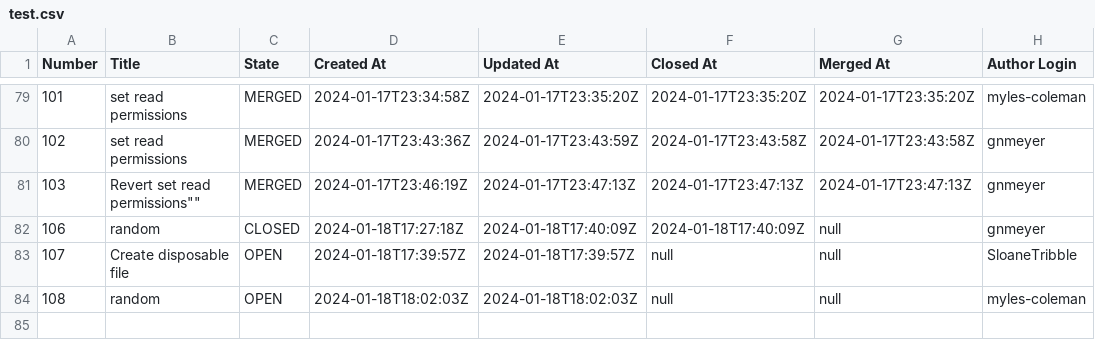
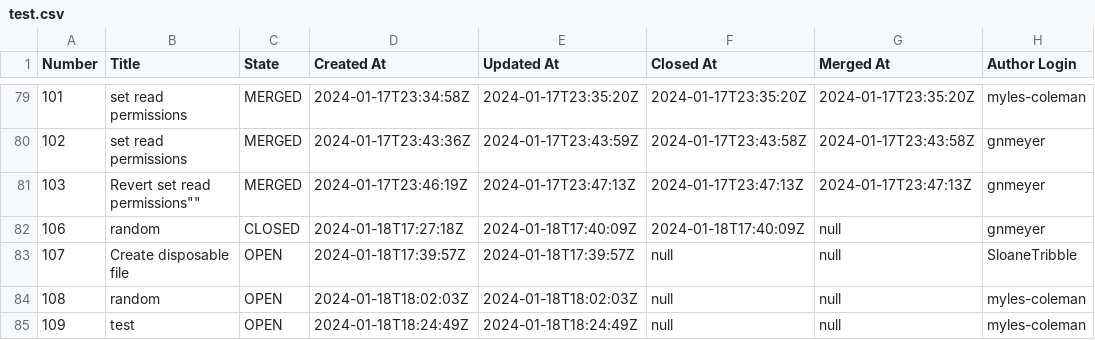
Before and after one commit to engaging-finches/demo-pr-data, a CSV file: test.csv, drawn as a sheet; only a part is shown, gaps mark what is left out; the diff names each change by its address in the sheet, - before the commit and + after, or states it on an @@ line.

```diff
--- a/test.csv
+++ b/test.csv
+row 85: 109 | test | OPEN | 2024-01-18T18:24:49Z | 2024-01-18T18:24:49Z | null | null | myles-coleman
```
